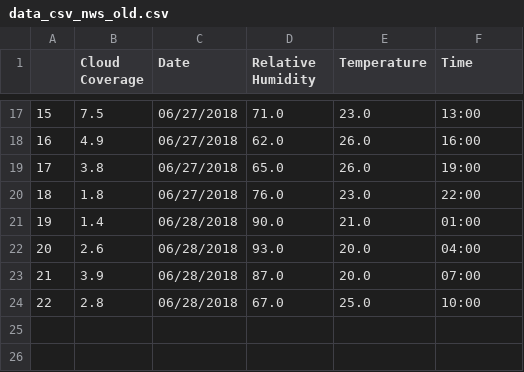
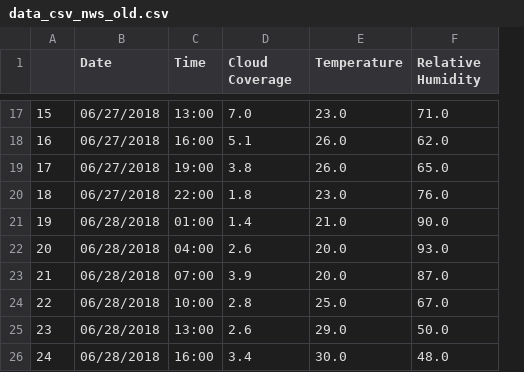
Before and after one commit to aFunnyUsername/Solar-Predictor, a CSV file: data_csv_nws_old.csv, drawn as a sheet; only a part is shown, gaps mark what is left out; removed rows and columns are numbered as before the commit, all else as after; the diff covers the shown part only; the diff names each change by its address in the sheet, - before the commit and + after, or states it on an @@ line.

```diff
--- a/data_csv_nws_old.csv
+++ b/data_csv_nws_old.csv
-column B (Cloud Coverage), rows 17-24: 7.5 | 4.9 | 3.8 | 1.8 | 1.4 | 2.6 | 3.9 | 2.8
+column C (Time), rows 17-24: 13:00 | 16:00 | 19:00 | 22:00 | 01:00 | 04:00 | 07:00 | 10:00
-D1: Relative Humidity
+D1: Cloud Coverage
-F1: Time
+F1: Relative Humidity
-D17 (Cloud Coverage): 71.0
+D17 (Cloud Coverage): 7.0
-F17 (Relative Humidity): 13:00
+F17 (Relative Humidity): 71.0
-D18 (Cloud Coverage): 62.0
+D18 (Cloud Coverage): 5.1
-F18 (Relative Humidity): 16:00
+F18 (Relative Humidity): 62.0
-D19 (Cloud Coverage): 65.0
+D19 (Cloud Coverage): 3.8
-F19 (Relative Humidity): 19:00
+F19 (Relative Humidity): 65.0
-D20 (Cloud Coverage): 76.0
+D20 (Cloud Coverage): 1.8
-F20 (Relative Humidity): 22:00
+F20 (Relative Humidity): 76.0
-D21 (Cloud Coverage): 90.0
+D21 (Cloud Coverage): 1.4
-F21 (Relative Humidity): 01:00
+F21 (Relative Humidity): 90.0
-D22 (Cloud Coverage): 93.0
+D22 (Cloud Coverage): 2.6
-F22 (Relative Humidity): 04:00
+F22 (Relative Humidity): 93.0
-D23 (Cloud Coverage): 87.0
+D23 (Cloud Coverage): 3.9
-F23 (Relative Humidity): 07:00
+F23 (Relative Humidity): 87.0
-D24 (Cloud Coverage): 67.0
+D24 (Cloud Coverage): 2.8
-F24 (Relative Humidity): 10:00
+F24 (Relative Humidity): 67.0
+row 25: 23 | 06/28/2018 | 13:00 | 2.6 | 29.0 | 50.0
+row 26: 24 | 06/28/2018 | 16:00 | 3.4 | 30.0 | 48.0
```
Also changed, not shown: 30 edited cells elsewhere in this file, 5 other files.
